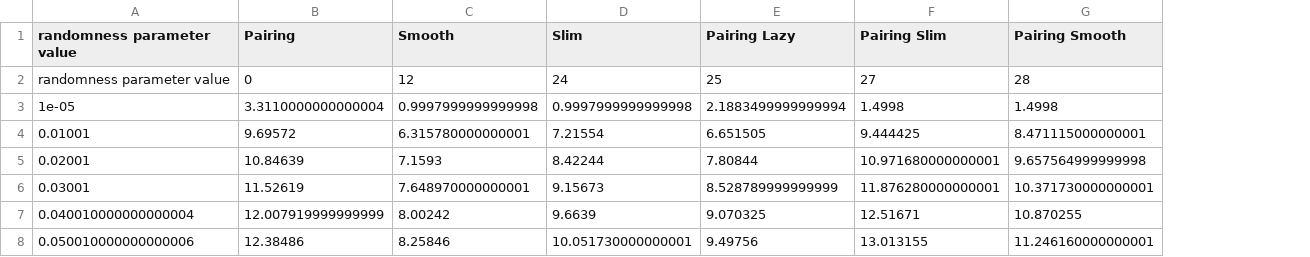
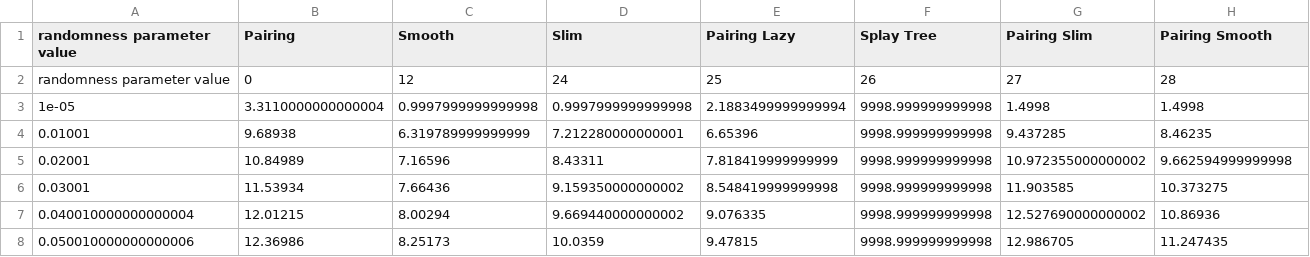
Before and after one commit to ioanam25/heaps, a CSV file: data/sorting-loc-lazy-links.csv, drawn as a sheet; only a part is shown; addresses are those after the commit; the diff covers the shown part only; the diff names each change by its address in the sheet, - before the commit and + after, or states it on an @@ line.

```diff
--- a/data/sorting-loc-lazy-links.csv
+++ b/data/sorting-loc-lazy-links.csv
+column F (Splay Tree), rows 2-8: 26 | 9998.999999999998 | 9998.999999999998 | 9998.999999999998 | 9998.999999999998 | 9998.999999999998 | 9998.999999999998
-B4 (Pairing): 9.69572
+B4 (Pairing): 9.68938
-C4 (Smooth): 6.315780000000001
+C4 (Smooth): 6.319789999999999
-D4 (Slim): 7.21554
+D4 (Slim): 7.212280000000001
-E4 (Pairing Lazy): 6.651505
+E4 (Pairing Lazy): 6.65396
-G4 (Pairing Slim): 9.444425
+G4 (Pairing Slim): 9.437285
-H4 (Pairing Smooth): 8.471115000000001
+H4 (Pairing Smooth): 8.46235
-B5 (Pairing): 10.84639
+B5 (Pairing): 10.84989
-C5 (Smooth): 7.1593
+C5 (Smooth): 7.16596
-D5 (Slim): 8.42244
+D5 (Slim): 8.43311
-E5 (Pairing Lazy): 7.80844
+E5 (Pairing Lazy): 7.818419999999999
-G5 (Pairing Slim): 10.971680000000001
+G5 (Pairing Slim): 10.972355000000002
-H5 (Pairing Smooth): 9.657564999999998
+H5 (Pairing Smooth): 9.662594999999998
-B6 (Pairing): 11.52619
+B6 (Pairing): 11.53934
-C6 (Smooth): 7.648970000000001
+C6 (Smooth): 7.66436
-D6 (Slim): 9.15673
+D6 (Slim): 9.159350000000002
-E6 (Pairing Lazy): 8.528789999999999
+E6 (Pairing Lazy): 8.548419999999998
-G6 (Pairing Slim): 11.876280000000001
+G6 (Pairing Slim): 11.903585
-H6 (Pairing Smooth): 10.371730000000001
+H6 (Pairing Smooth): 10.373275
-B7 (Pairing): 12.007919999999999
+B7 (Pairing): 12.01215
-C7 (Smooth): 8.00242
+C7 (Smooth): 8.00294
-D7 (Slim): 9.6639
+D7 (Slim): 9.669440000000002
-E7 (Pairing Lazy): 9.070325
+E7 (Pairing Lazy): 9.076335
-G7 (Pairing Slim): 12.51671
+G7 (Pairing Slim): 12.527690000000002
-H7 (Pairing Smooth): 10.870255
+H7 (Pairing Smooth): 10.86936
-B8 (Pairing): 12.38486
+B8 (Pairing): 12.36986
-C8 (Smooth): 8.25846
+C8 (Smooth): 8.25173
-D8 (Slim): 10.051730000000001
+D8 (Slim): 10.0359
-E8 (Pairing Lazy): 9.49756
+E8 (Pairing Lazy): 9.47815
-G8 (Pairing Slim): 13.013155
+G8 (Pairing Slim): 12.986705
-H8 (Pairing Smooth): 11.246160000000001
+H8 (Pairing Smooth): 11.247435
```
Also changed, not shown: 144 edited cells elsewhere in this file, data/sorting-loc-lazy-comps.csv, 6 other files.
